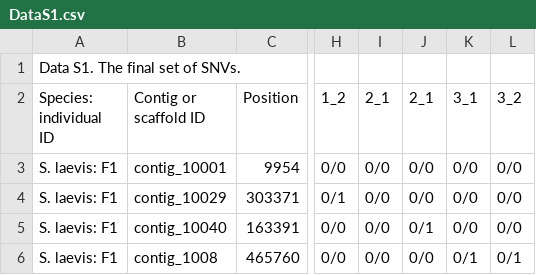
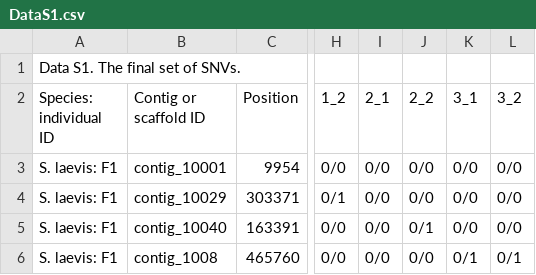
Before and after one commit to ku-biomath/Shorea_mutation_detection, a CSV file: DataS1-2/DataS1.csv, drawn as a sheet; only a part is shown, gaps mark what is left out; the diff names each change by its address in the sheet, - before the commit and + after, or states it on an @@ line.

Commit message:
Update DataS1.csv

```diff
--- a/DataS1-2/DataS1.csv
+++ b/DataS1-2/DataS1.csv
-J2: 2_1
+J2: 2_2
```
